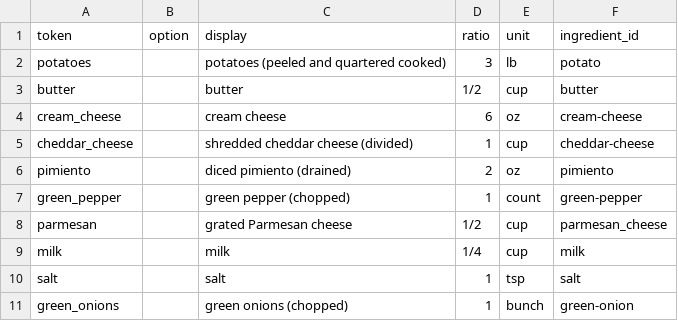
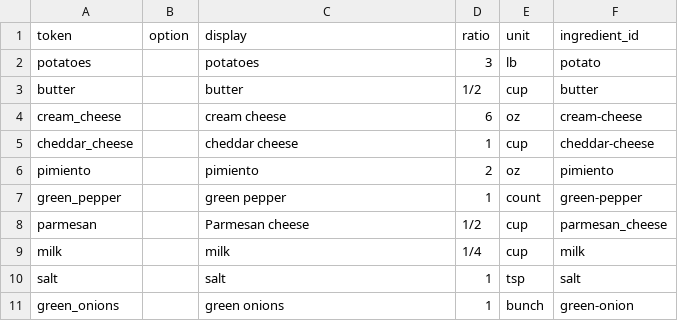
Before and after one commit to natanai/cookingdb, a CSV file: recipes/holiday-potatoes/ingredients.csv, drawn as a sheet.

```diff
--- a/recipes/holiday-potatoes/ingredients.csv
+++ b/recipes/holiday-potatoes/ingredients.csv
@@ -1,11 +1,11 @@
 token,option,display,ratio,unit,ingredient_id
-potatoes,,potatoes (peeled and quartered cooked),3,lb,potato
+potatoes,,potatoes,3,lb,potato
 butter,,butter,1/2,cup,butter
 cream_cheese,,cream cheese,6,oz,cream-cheese
-cheddar_cheese,,shredded cheddar cheese (divided),1,cup,cheddar-cheese
-pimiento,,diced pimiento (drained),2,oz,pimiento
-green_pepper,,green pepper (chopped),1,count,green-pepper
-parmesan,,grated Parmesan cheese,1/2,cup,parmesan_cheese
+cheddar_cheese,,cheddar cheese,1,cup,cheddar-cheese
+pimiento,,pimiento,2,oz,pimiento
+green_pepper,,green pepper,1,count,green-pepper
+parmesan,,Parmesan cheese,1/2,cup,parmesan_cheese
 milk,,milk,1/4,cup,milk
 salt,,salt,1,tsp,salt
-green_onions,,green onions (chopped),1,bunch,green-onion
+green_onions,,green onions,1,bunch,green-onion
```
Also changed, not shown: recipes/bun-steads/ingredients.csv, recipes/chicken-rice-casserole/ingredients.csv, 34 other files.
